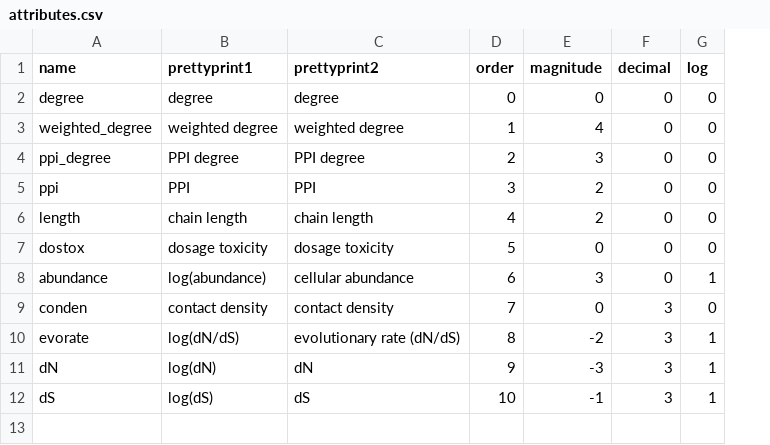
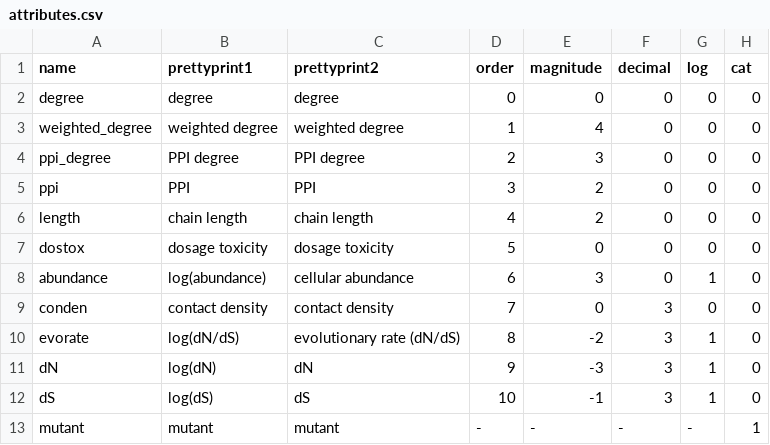
Before and after one commit to rrazban/proteomevis, a CSV file: proteomevis/static/attributes/attributes.csv, drawn as a sheet; the diff names each change by its address in the sheet, - before the commit and + after, or states it on an @@ line.

Commit message:
added categorical attribute to attributes manager

```diff
--- a/proteomevis/static/attributes/attributes.csv
+++ b/proteomevis/static/attributes/attributes.csv
+column H (cat), rows 2-12: all 0
+row 13: mutant | mutant | mutant | - | - | - | - | 1
```
Also changed, not shown: 1 other file.
